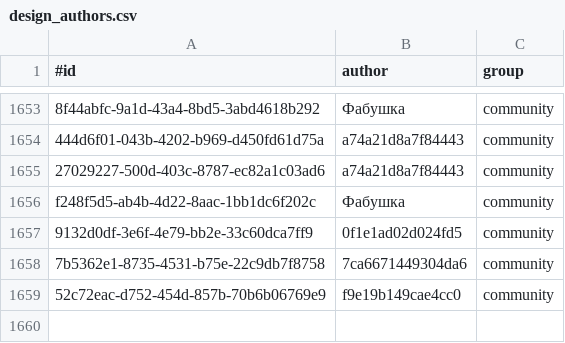
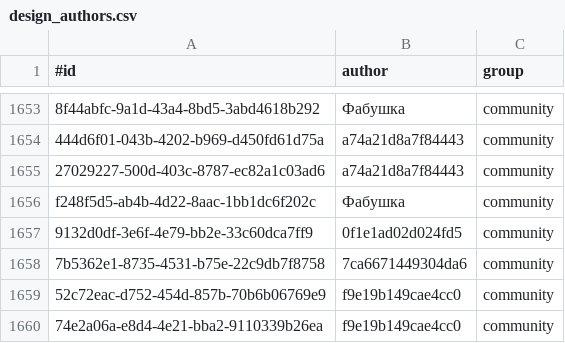
Before and after one commit to KlaudiuszLedwoch/Iron-Admiral, a CSV file: payload/Mods/IronAdmiralDesigns/design_authors.csv, drawn as a sheet; only a part is shown, gaps mark what is left out; the diff names each change by its address in the sheet, - before the commit and + after, or states it on an @@ line.

Commit message:
Data and installer from development eda122f4

```diff
--- a/payload/Mods/IronAdmiralDesigns/design_authors.csv
+++ b/payload/Mods/IronAdmiralDesigns/design_authors.csv
+row 1660: 74e2a06a-e8d4-4e21-bba2-9110339b26ea | f9e19b149cae4cc0 | community
```
Also changed, not shown: payload/Mods/IronAdmiralDesigns/design_stats_pool.csv, 3 other files.
